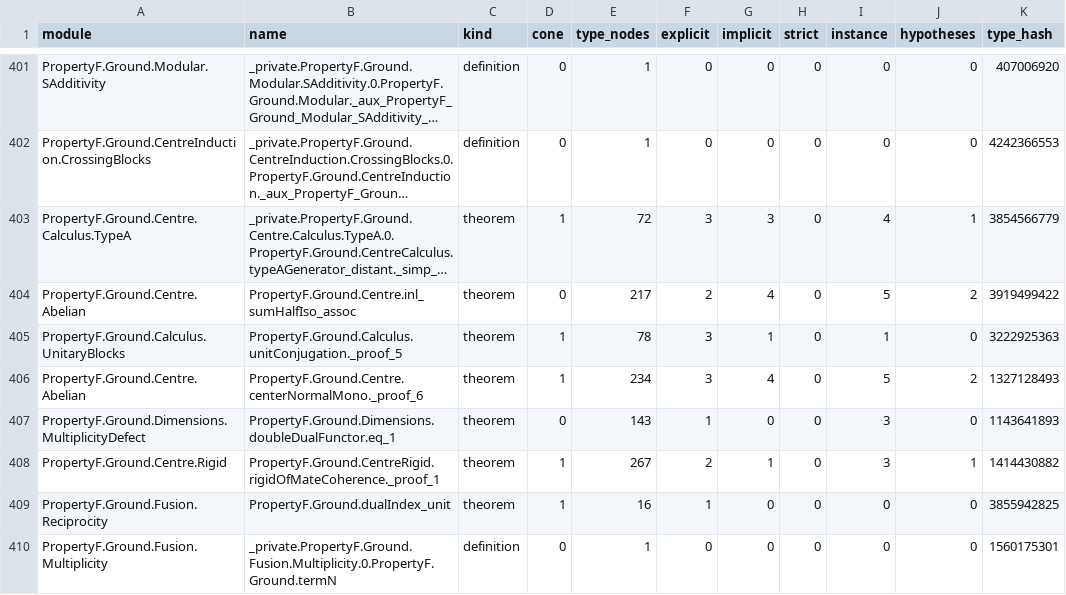
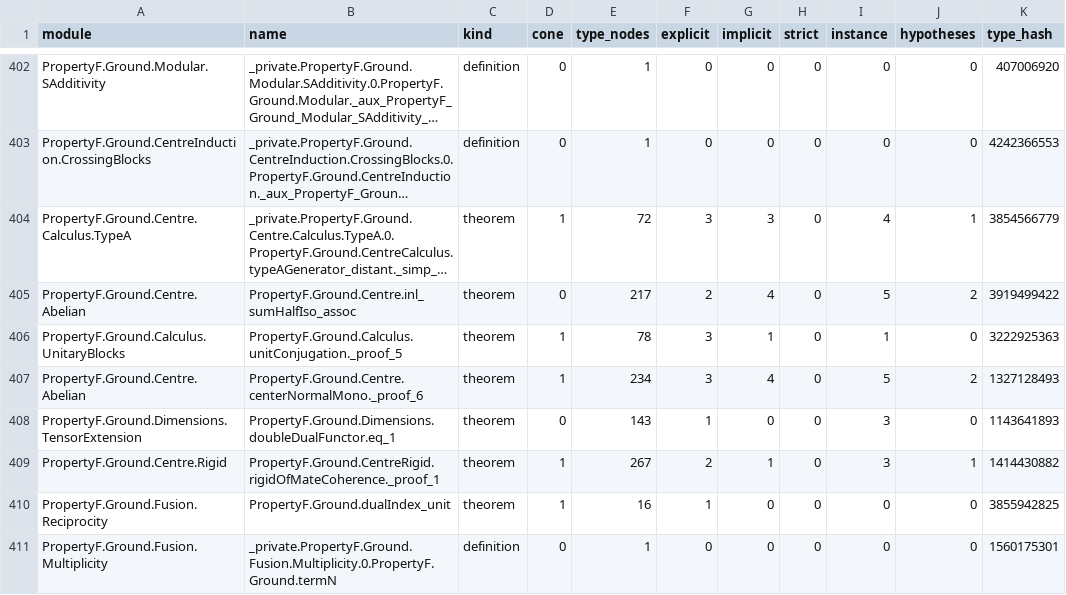
Before and after one commit to project-numina/mtc, a TSV file: STYLE_DECLARATIONS.tsv, drawn as a sheet; only a part is shown, gaps mark what is left out; long unchanged cells end in …; the diff covers the shown part only.

```diff
--- a/STYLE_DECLARATIONS.tsv
+++ b/STYLE_DECLARATIONS.tsv
@@ -406,3 +407,3 @@ PropertyF.Ground.Calculus.UnitaryBlocks	PropertyF.Ground.Calculus.unitConjugatio
 PropertyF.Ground.Centre.Abelian	PropertyF.Ground.Centre.centerNormalMono._proof_6	theorem	1	234	3	4	0	5	2	1327128493
-PropertyF.Ground.Dimensions.MultiplicityDefect	PropertyF.Ground.Dimensions.doubleDualFunctor.eq_1	theorem	0	143	1	0	0	3	0	1143641893
+PropertyF.Ground.Dimensions.TensorExtension	PropertyF.Ground.Dimensions.doubleDualFunctor.eq_1	theorem	0	143	1	0	0	3	0	1143641893
 PropertyF.Ground.Centre.Rigid	PropertyF.Ground.CentreRigid.rigidOfMateCoherence._proof_1	theorem	1	267	2	1	0	3	1	1414430882
```
Also changed, not shown: 7 added rows, 3 removed rows and 1 edited cell elsewhere in this file, STYLE_FILES.tsv, STYLE_NAME_MATCHES.tsv, 2 other files.
